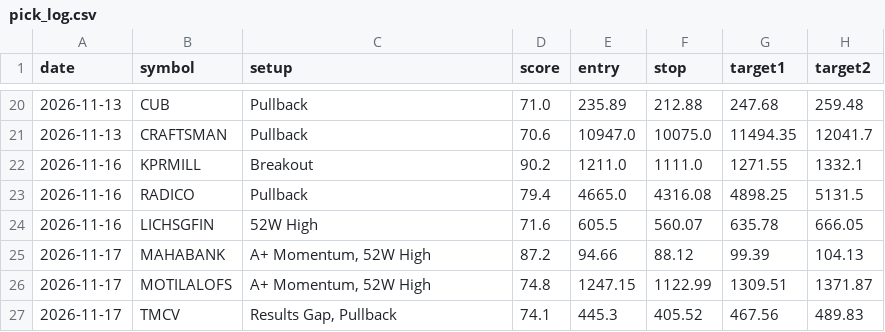
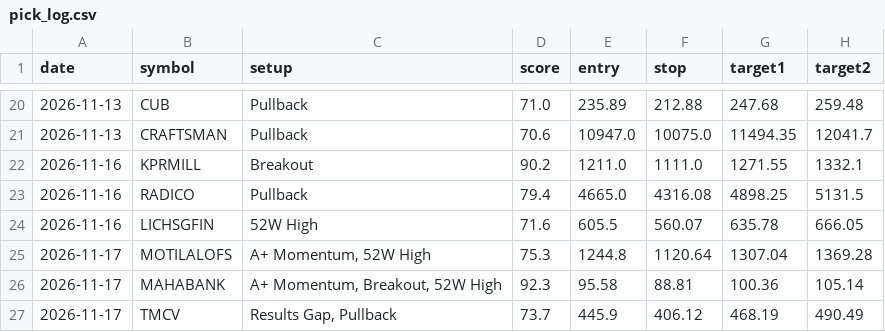
Before and after one commit to nettemvenu12-alt/nifty500-swing-scanner, a CSV file: data/pick_log.csv, drawn as a sheet; only a part is shown, gaps mark what is left out.

```diff
--- a/data/pick_log.csv
+++ b/data/pick_log.csv
@@ -24,4 +24,4 @@ date,symbol,setup,score,entry,stop,target1,target2
 2026-11-16,LICHSGFIN,52W High,71.6,605.5,560.07,635.78,666.05
-2026-11-17,MAHABANK,"A+ Momentum, 52W High",87.2,94.66,88.12,99.39,104.13
-2026-11-17,MOTILALOFS,"A+ Momentum, 52W High",74.8,1247.15,1122.99,1309.51,1371.87
-2026-11-17,TMCV,"Results Gap, Pullback",74.1,445.3,405.52,467.56,489.83
+2026-11-17,MOTILALOFS,"A+ Momentum, 52W High",75.3,1244.8,1120.64,1307.04,1369.28
+2026-11-17,MAHABANK,"A+ Momentum, Breakout, 52W High",92.3,95.58,88.81,100.36,105.14
+2026-11-17,TMCV,"Results Gap, Pullback",73.7,445.9,406.12,468.19,490.49
```
Also changed, not shown: 6 other files.
